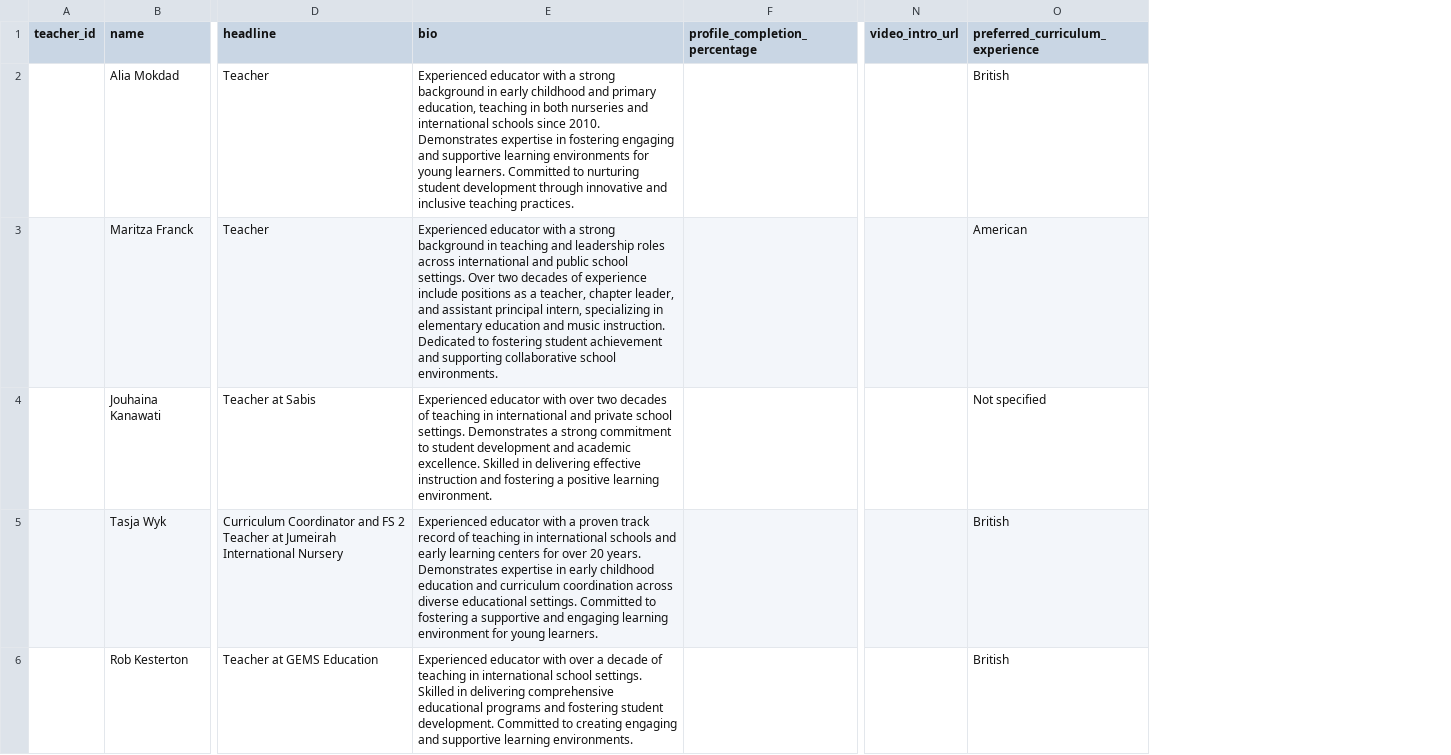
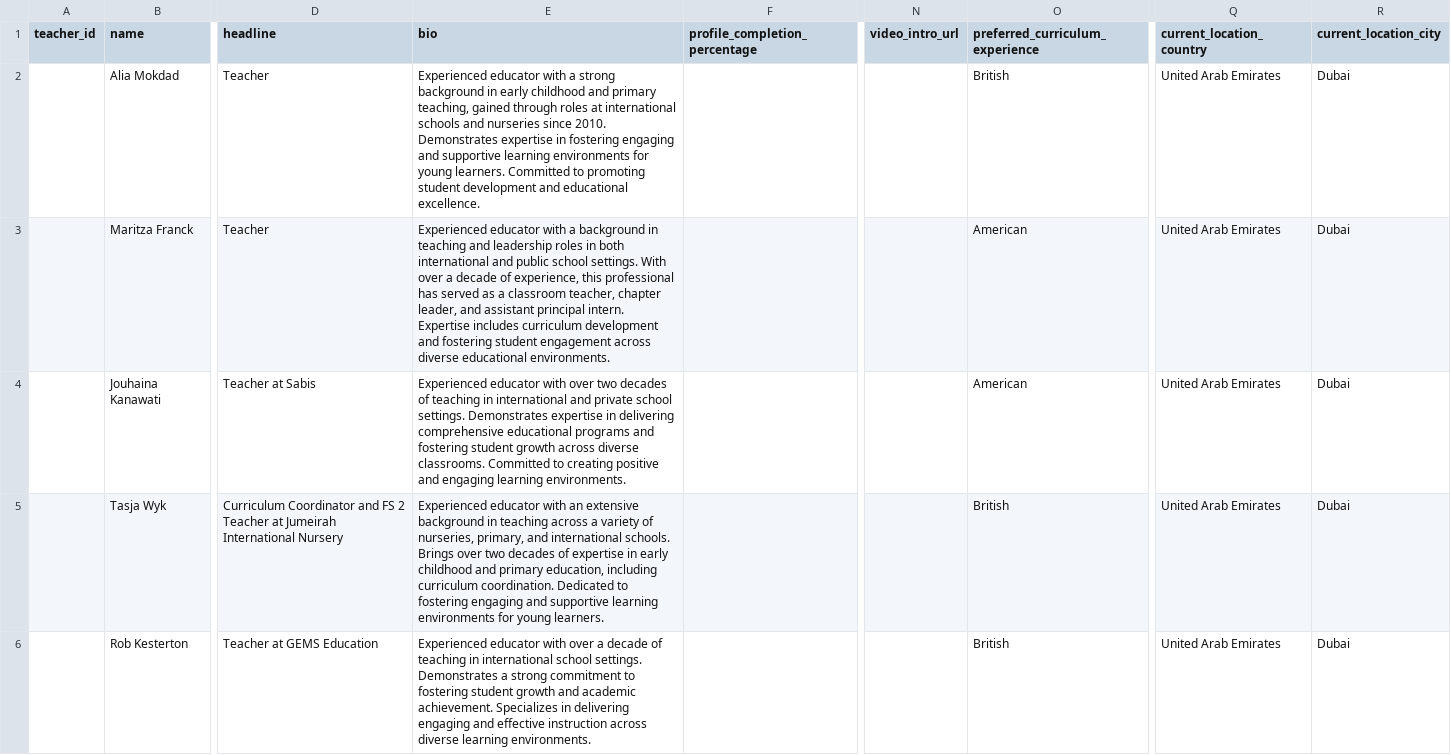
Before and after one commit to Lukaeric14/teach-reach-data, a CSV file: output.csv, drawn as a sheet; only a part is shown, gaps mark what is left out; the diff covers the shown part only; the diff names each change by its address in the sheet, - before the commit and + after, or states it on an @@ line.

Commit message:
added current location

```diff
--- a/output.csv
+++ b/output.csv
+column Q (current_location_country), rows 2-6: all United Arab Emirates
+column R (current_location_city), rows 2-6: all Dubai
-E2 (bio): …and primary education, teaching in both nurseries and international schools since 2010. Demonstrates expertise in fostering engaging and supportive learning environments for young learners. Committed to nurturing student development through innovative and inclusive teaching practices.
+E2 (bio): …and primary teaching, gained through roles at international schools and nurseries since 2010. Demonstrates expertise in fostering engaging and supportive learning environments for young learners. Committed to promoting student development and educational excellence.
-E3 (bio): …with a strong background in teaching and leadership roles across international and public school settings. Over two decades of experience include positions as a teacher, chapter leader, and assistant principal intern, specializing in elementary education and music instruction. Dedicated to fostering student achievement and supporting collaborative school environments.
+E3 (bio): …with a background in teaching and leadership roles in both international and public school settings. With over a decade of experience, this professional has served as a classroom teacher, chapter leader, and assistant principal intern. Expertise includes curriculum development and fostering student engagement across diverse educational environments.
-E4 (bio): …settings. Demonstrates a strong commitment to student development and academic excellence. Skilled in delivering effective instruction and fostering a positive learning environment.
+E4 (bio): …settings. Demonstrates expertise in delivering comprehensive educational programs and fostering student growth across diverse classrooms. Committed to creating positive and engaging learning environments.
-O4 (preferred_curriculum_experience): Not specified
+O4 (preferred_curriculum_experience): American
-E5 (bio): …educator with a proven track record of teaching in international schools and early learning centers for over 20 years. Demonstrates expertise in early childhood education and curriculum coordination across diverse educational settings. Committed to fostering a supportive and engaging learning environment for young…
+E5 (bio): …educator with an extensive background in teaching across a variety of nurseries, primary, and international schools. Brings over two decades of expertise in early childhood and primary education, including curriculum coordination. Dedicated to fostering engaging and supportive learning environments for young…
-E6 (bio): …school settings. Skilled in delivering comprehensive educational programs and fostering student development. Committed to creating engaging and supportive learning environments.
+E6 (bio): …school settings. Demonstrates a strong commitment to fostering student growth and academic achievement. Specializes in delivering engaging and effective instruction across diverse learning environments.
```
Also changed, not shown: 22 edited cells elsewhere in this file, 12 other files.
